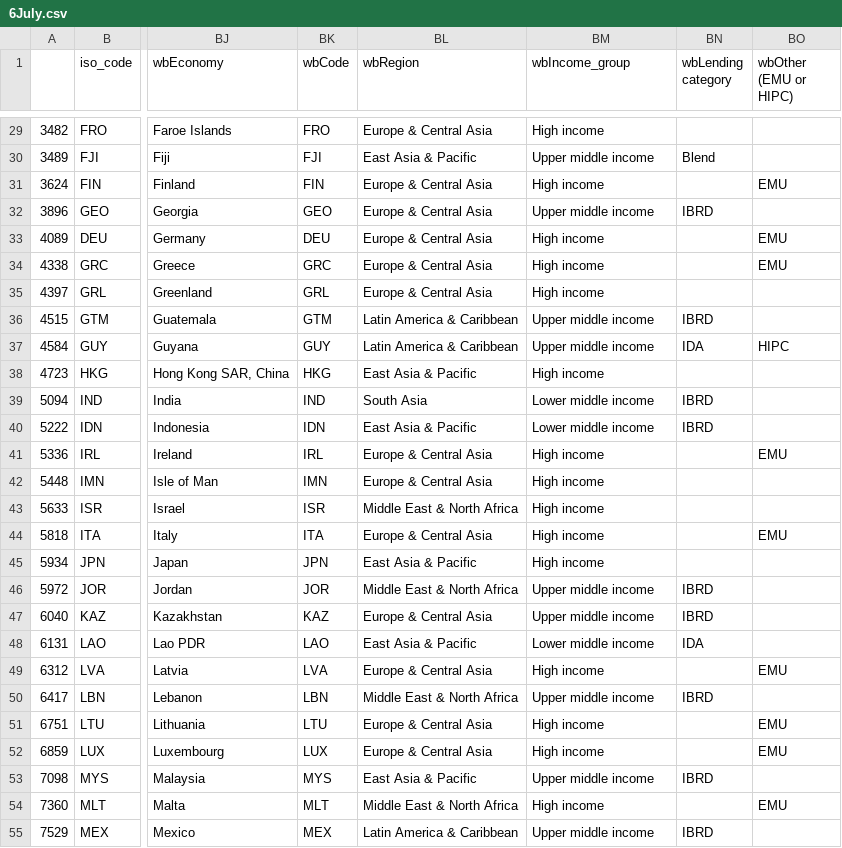
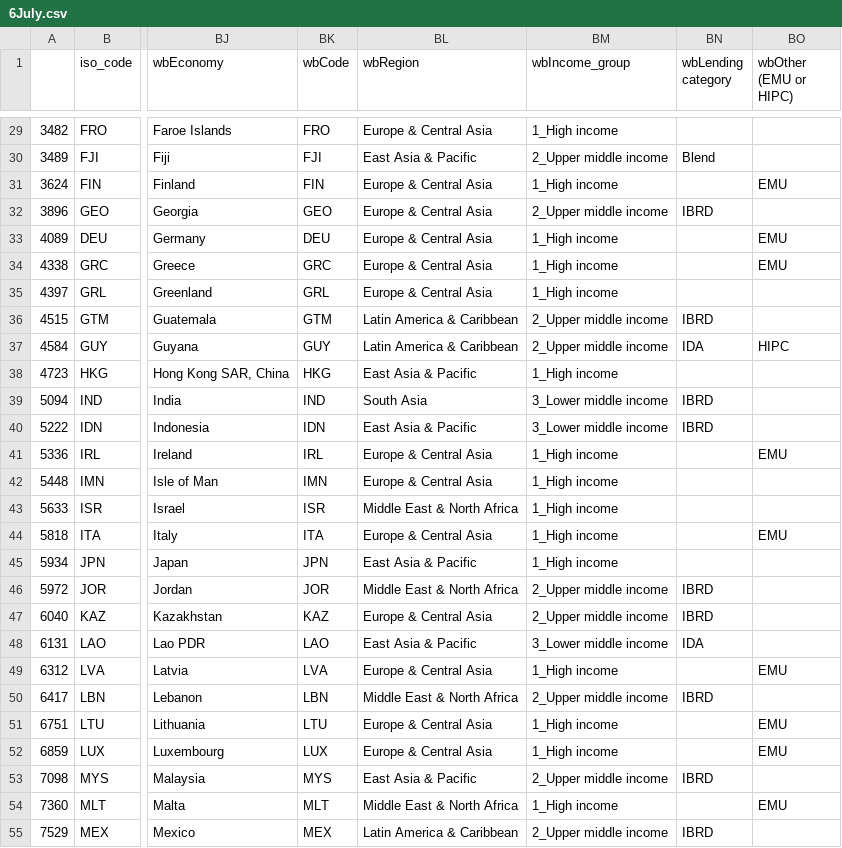
Before and after one commit to anastasiajourno/Projects_05, a CSV file: 6July.csv, drawn as a sheet; only a part is shown, gaps mark what is left out; the diff covers the shown part only; the diff names each change by its address in the sheet, - before the commit and + after, or states it on an @@ line.

Commit message:
ordinal_income

```diff
--- a/6July.csv
+++ b/6July.csv
-BM29 (wbIncome_group): High income
+BM29 (wbIncome_group): 1_High income
-BM30 (wbIncome_group): Upper middle income
+BM30 (wbIncome_group): 2_Upper middle income
-BM31 (wbIncome_group): High income
+BM31 (wbIncome_group): 1_High income
-BM32 (wbIncome_group): Upper middle income
+BM32 (wbIncome_group): 2_Upper middle income
-BM33:BM35 (wbIncome_group): High income
+BM33:BM35 (wbIncome_group): 1_High income
-BM36:BM37 (wbIncome_group): Upper middle income
+BM36:BM37 (wbIncome_group): 2_Upper middle income
-BM38 (wbIncome_group): High income
+BM38 (wbIncome_group): 1_High income
-BM39:BM40 (wbIncome_group): Lower middle income
+BM39:BM40 (wbIncome_group): 3_Lower middle income
-BM41:BM45 (wbIncome_group): High income
+BM41:BM45 (wbIncome_group): 1_High income
-BM46:BM47 (wbIncome_group): Upper middle income
+BM46:BM47 (wbIncome_group): 2_Upper middle income
-BM48 (wbIncome_group): Lower middle income
+BM48 (wbIncome_group): 3_Lower middle income
-BM49 (wbIncome_group): High income
+BM49 (wbIncome_group): 1_High income
-BM50 (wbIncome_group): Upper middle income
+BM50 (wbIncome_group): 2_Upper middle income
-BM51:BM52 (wbIncome_group): High income
+BM51:BM52 (wbIncome_group): 1_High income
-BM53 (wbIncome_group): Upper middle income
+BM53 (wbIncome_group): 2_Upper middle income
-BM54 (wbIncome_group): High income
+BM54 (wbIncome_group): 1_High income
-BM55 (wbIncome_group): Upper middle income
+BM55 (wbIncome_group): 2_Upper middle income
```
Also changed, not shown: 72 edited cells elsewhere in this file, 1 other file.
